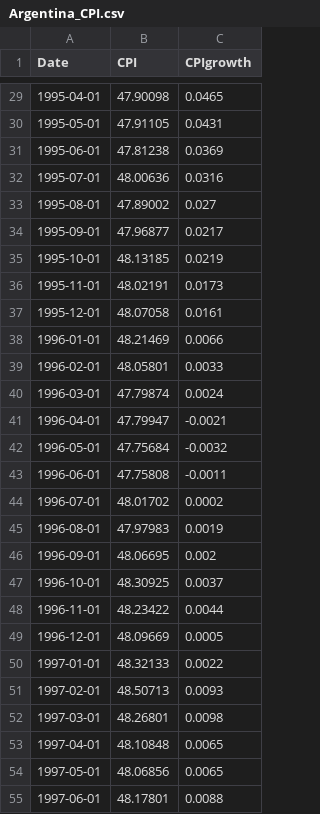
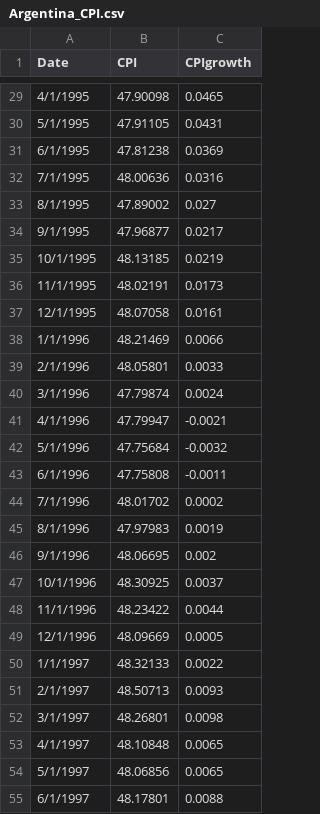
Before and after one commit to Miles-byte/Apricitas, a CSV file: Argentina's Great Depression/Argentina_CPI.csv, drawn as a sheet; only a part is shown, gaps mark what is left out; the diff covers the shown part only.

```diff
--- a/Argentina's Great Depression/Argentina_CPI.csv
+++ b/Argentina's Great Depression/Argentina_CPI.csv
@@ -29,27 +29,27 @@ Date,CPI,CPIgrowth
-1995-04-01,47.90098,0.0465
-1995-05-01,47.91105,0.0431
-1995-06-01,47.81238,0.0369
-1995-07-01,48.00636,0.0316
-1995-08-01,47.89002,0.027
-1995-09-01,47.96877,0.0217
-1995-10-01,48.13185,0.0219
-1995-11-01,48.02191,0.0173
-1995-12-01,48.07058,0.0161
-1996-01-01,48.21469,0.0066
-1996-02-01,48.05801,0.0033
-1996-03-01,47.79874,0.0024
-1996-04-01,47.79947,-0.0021
-1996-05-01,47.75684,-0.0032
-1996-06-01,47.75808,-0.0011
-1996-07-01,48.01702,0.0002
-1996-08-01,47.97983,0.0019
-1996-09-01,48.06695,0.002
-1996-10-01,48.30925,0.0037
-1996-11-01,48.23422,0.0044
-1996-12-01,48.09669,0.0005
-1997-01-01,48.32133,0.0022
-1997-02-01,48.50713,0.0093
-1997-03-01,48.26801,0.0098
-1997-04-01,48.10848,0.0065
-1997-05-01,48.06856,0.0065
-1997-06-01,48.17801,0.0088
+4/1/1995,47.90098,0.0465
+5/1/1995,47.91105,0.0431
+6/1/1995,47.81238,0.0369
+7/1/1995,48.00636,0.0316
+8/1/1995,47.89002,0.027
+9/1/1995,47.96877,0.0217
+10/1/1995,48.13185,0.0219
+11/1/1995,48.02191,0.0173
+12/1/1995,48.07058,0.0161
+1/1/1996,48.21469,0.0066
+2/1/1996,48.05801,0.0033
+3/1/1996,47.79874,0.0024
+4/1/1996,47.79947,-0.0021
+5/1/1996,47.75684,-0.0032
+6/1/1996,47.75808,-0.0011
+7/1/1996,48.01702,0.0002
+8/1/1996,47.97983,0.0019
+9/1/1996,48.06695,0.002
+10/1/1996,48.30925,0.0037
+11/1/1996,48.23422,0.0044
+12/1/1996,48.09669,0.0005
+1/1/1997,48.32133,0.0022
+2/1/1997,48.50713,0.0093
+3/1/1997,48.26801,0.0098
+4/1/1997,48.10848,0.0065
+5/1/1997,48.06856,0.0065
+6/1/1997,48.17801,0.0088
```
Also changed, not shown: 81 edited cells elsewhere in this file.
